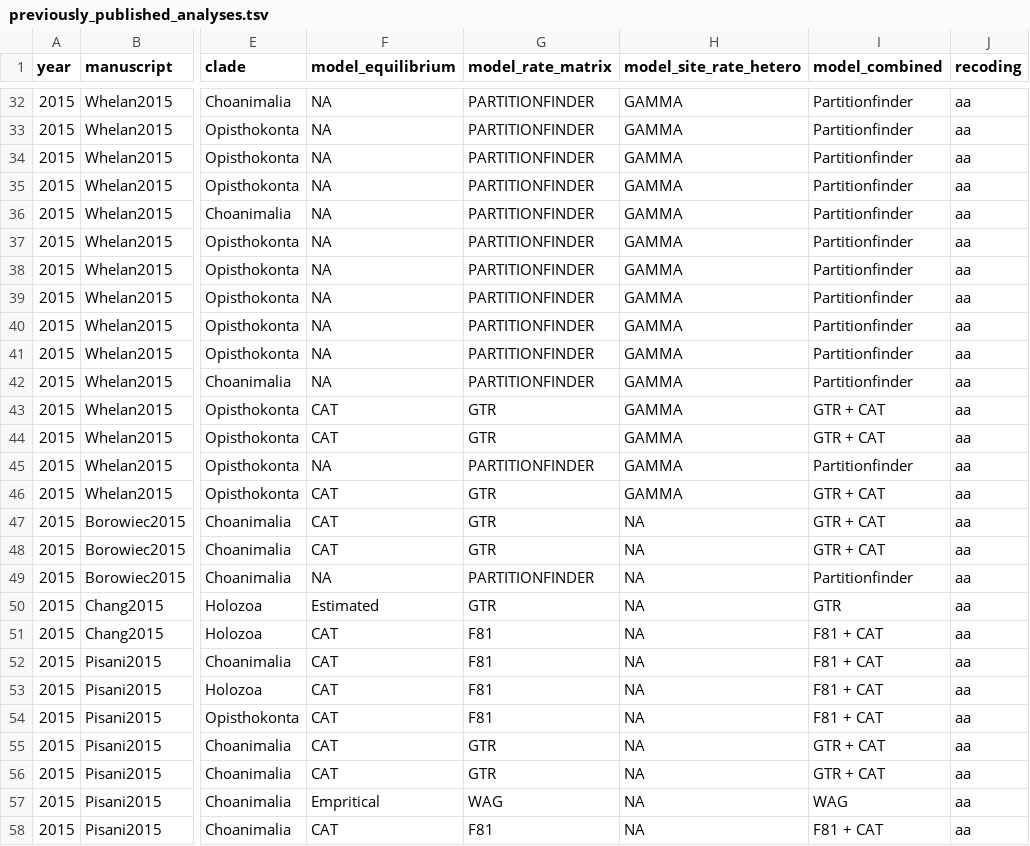
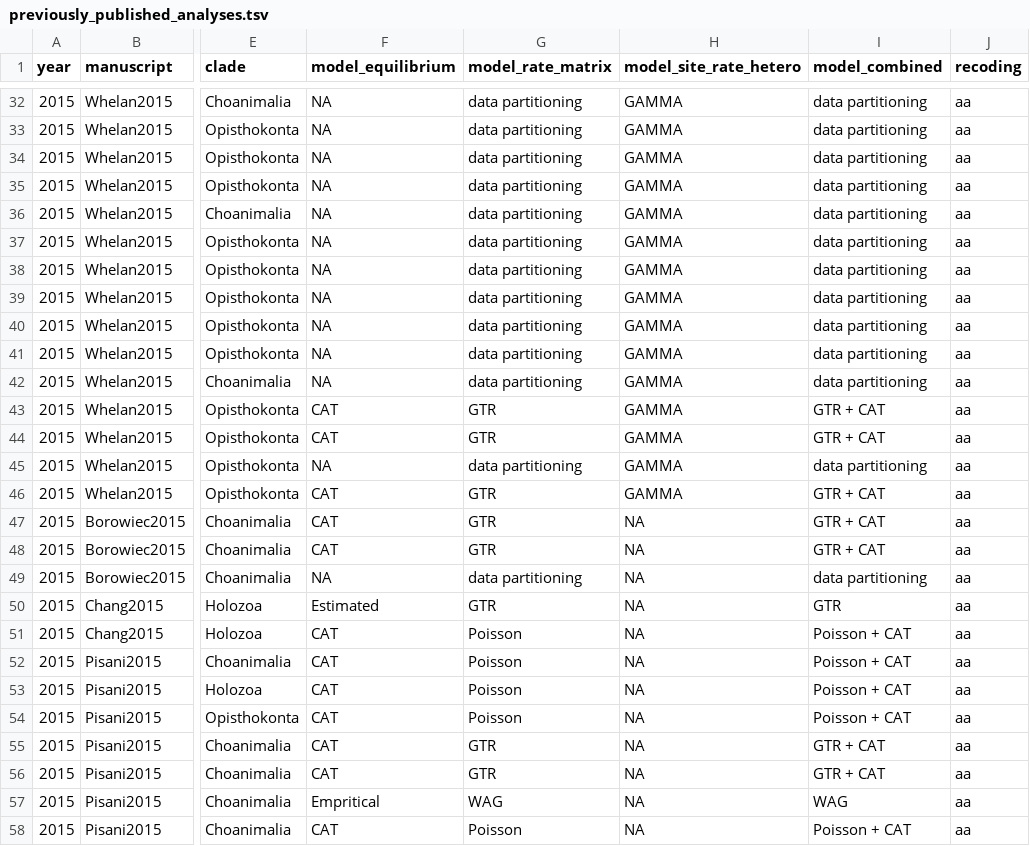
Before and after one commit to dunnlab/animal_tree_root, a TSV file: data_processed/tables/previously_published_analyses.tsv, drawn as a sheet; only a part is shown, gaps mark what is left out; the diff covers the shown part only; the diff names each change by its address in the sheet, - before the commit and + after, or states it on an @@ line.

```diff
--- a/data_processed/tables/previously_published_analyses.tsv
+++ b/data_processed/tables/previously_published_analyses.tsv
-G32:G42 (model_rate_matrix): PARTITIONFINDER
+G32:G42 (model_rate_matrix): data partitioning
-I32:I42 (model_combined): Partitionfinder
+I32:I42 (model_combined): data partitioning
-G45 (model_rate_matrix): PARTITIONFINDER
+G45 (model_rate_matrix): data partitioning
-I45 (model_combined): Partitionfinder
+I45 (model_combined): data partitioning
-G49 (model_rate_matrix): PARTITIONFINDER
+G49 (model_rate_matrix): data partitioning
-I49 (model_combined): Partitionfinder
+I49 (model_combined): data partitioning
-G51:G54 (model_rate_matrix): F81
+G51:G54 (model_rate_matrix): Poisson
-I51:I54 (model_combined): F81 + CAT
+I51:I54 (model_combined): Poisson + CAT
-G58 (model_rate_matrix): F81
+G58 (model_rate_matrix): Poisson
-I58 (model_combined): F81 + CAT
+I58 (model_combined): Poisson + CAT
```
Also changed, not shown: 103 edited cells elsewhere in this file, 2 other files.
